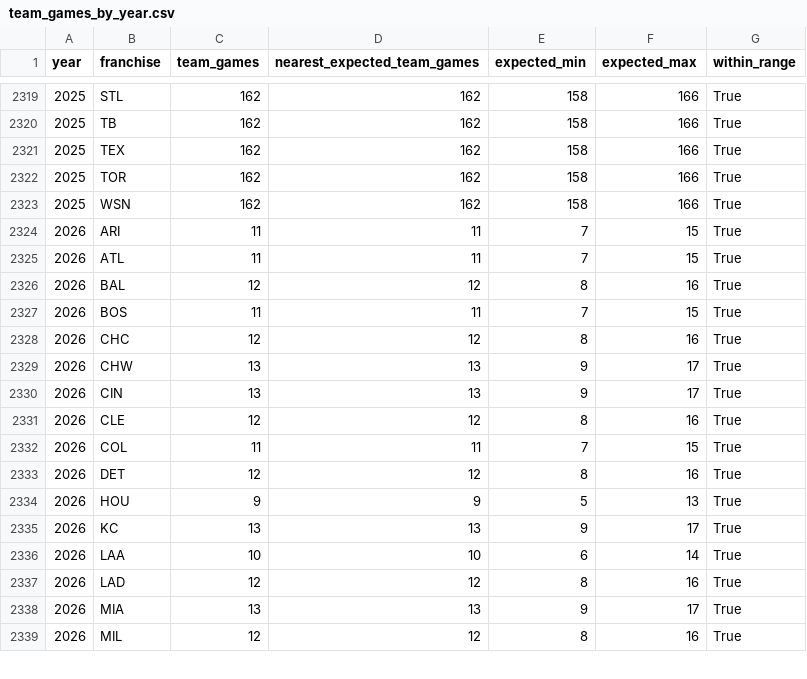
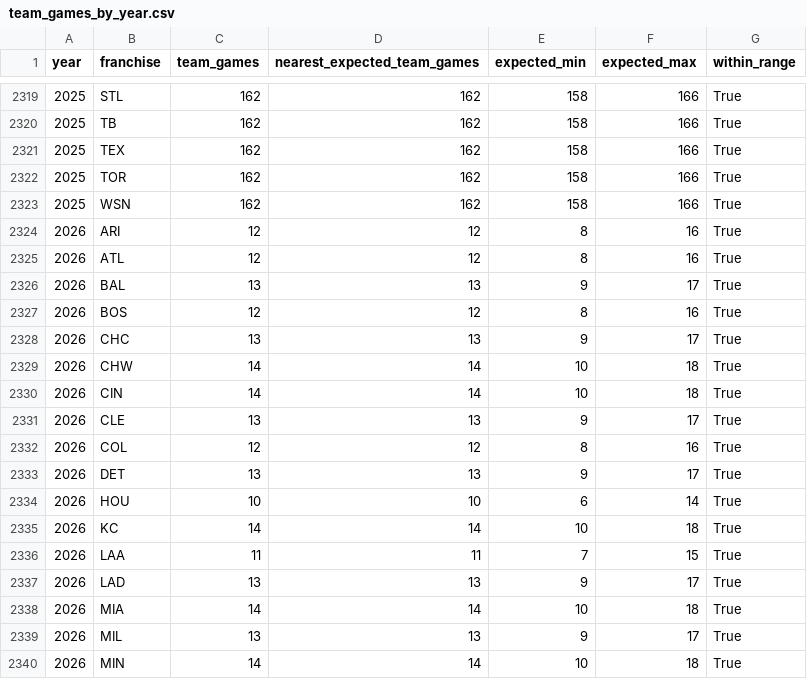
Before and after one commit to JacobPilawa/box_scorigami, a CSV file: validation/team_games_by_year.csv, drawn as a sheet; only a part is shown, gaps mark what is left out; the diff covers the shown part only.

```diff
--- a/validation/team_games_by_year.csv
+++ b/validation/team_games_by_year.csv
@@ -2323,17 +2323,18 @@ year,franchise,team_games,nearest_expected_team_games,expected_min,expected_max,
 2025,WSN,162,162,158,166,True
-2026,ARI,11,11,7,15,True
-2026,ATL,11,11,7,15,True
-2026,BAL,12,12,8,16,True
-2026,BOS,11,11,7,15,True
-2026,CHC,12,12,8,16,True
-2026,CHW,13,13,9,17,True
-2026,CIN,13,13,9,17,True
-2026,CLE,12,12,8,16,True
-2026,COL,11,11,7,15,True
-2026,DET,12,12,8,16,True
-2026,HOU,9,9,5,13,True
-2026,KC,13,13,9,17,True
-2026,LAA,10,10,6,14,True
-2026,LAD,12,12,8,16,True
-2026,MIA,13,13,9,17,True
-2026,MIL,12,12,8,16,True
+2026,ARI,12,12,8,16,True
+2026,ATL,12,12,8,16,True
+2026,BAL,13,13,9,17,True
+2026,BOS,12,12,8,16,True
+2026,CHC,13,13,9,17,True
+2026,CHW,14,14,10,18,True
+2026,CIN,14,14,10,18,True
+2026,CLE,13,13,9,17,True
+2026,COL,12,12,8,16,True
+2026,DET,13,13,9,17,True
+2026,HOU,10,10,6,14,True
+2026,KC,14,14,10,18,True
+2026,LAA,11,11,7,15,True
+2026,LAD,13,13,9,17,True
+2026,MIA,14,14,10,18,True
+2026,MIL,13,13,9,17,True
+2026,MIN,14,14,10,18,True
```
Also changed, not shown: 4 added rows, 5 removed rows and 18 edited cells elsewhere in this file, validation/franchise_combo_tracking.csv, validation/games_by_year.csv, 40 other files.
